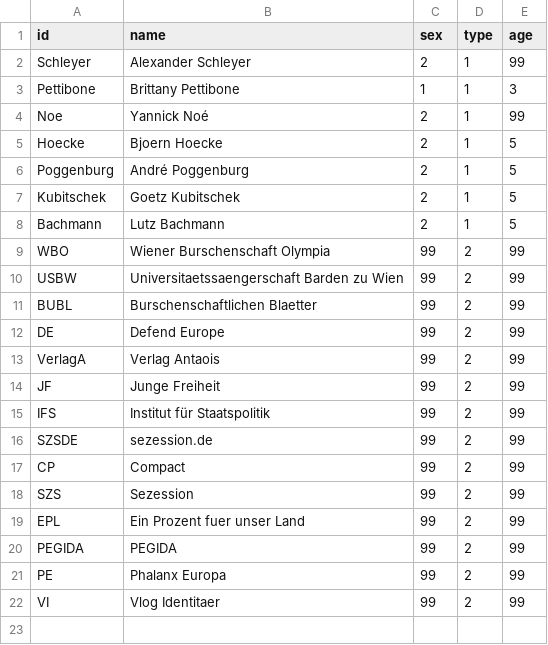
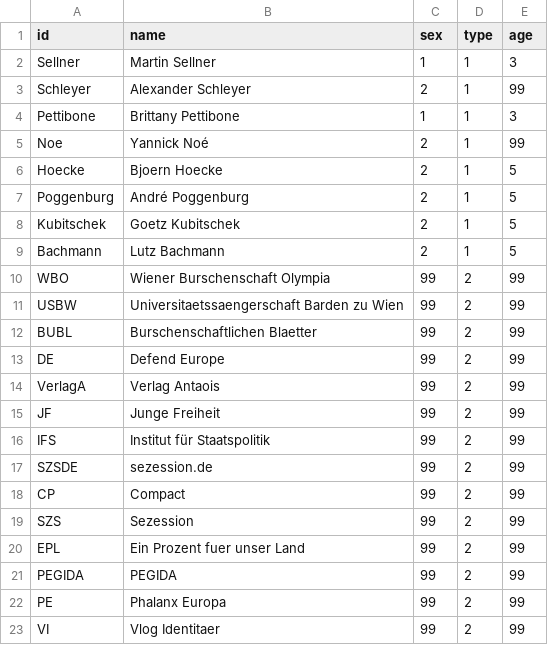
Before and after one commit to darfmansagen/Netzwerkprojekt, a CSV file: sellner-nodes.csv, drawn as a sheet.

Commit message:
Update sellner-nodes.csv

```diff
--- a/sellner-nodes.csv
+++ b/sellner-nodes.csv
@@ -1,2 +1,3 @@
 id,name,sex,type,age
+Sellner,Martin Sellner,1,1,3
 Schleyer,Alexander Schleyer,2,1,99
```
